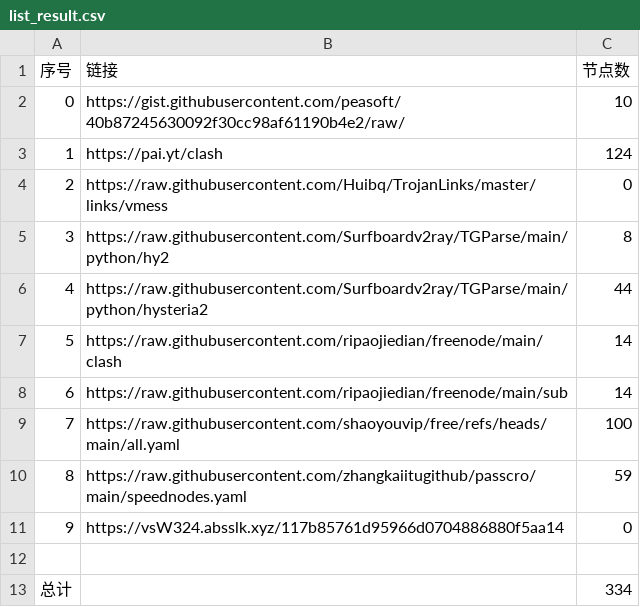
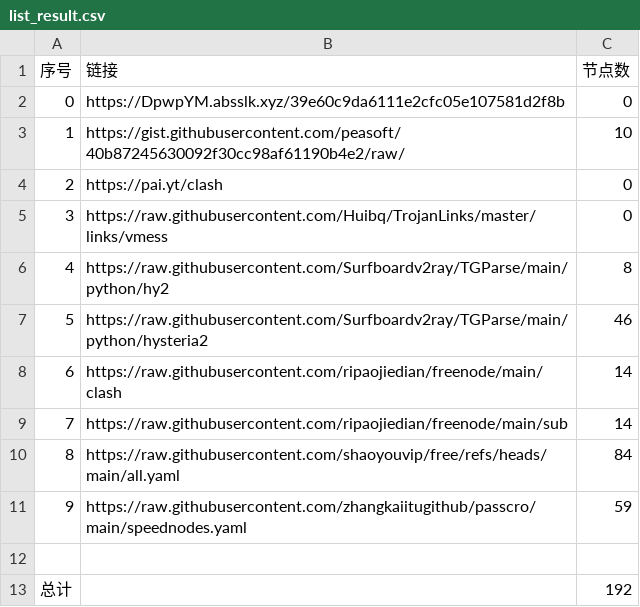
Before and after one commit to rrzt/clashcode_collect, a CSV file: NoMoreWalls/list_result.csv, drawn as a sheet; removed rows and columns are numbered as before the commit, all else as after; the diff names each change by its address in the sheet, - before the commit and + after, or states it on an @@ line.

```diff
--- a/NoMoreWalls/list_result.csv
+++ b/NoMoreWalls/list_result.csv
+row 2: 0 | https://DpwpYM.absslk.xyz/39e60c9da6111e2cfc05e107581d2f8b | 0
@@ column A (序号) renumbered between rows 3 and 11 @@
-C4 (节点数): 124
+C4 (节点数): 0
-C7 (节点数): 44
+C7 (节点数): 46
-C10 (节点数): 100
+C10 (节点数): 84
-row 11: 9 | https://vsW324.absslk.xyz/117b85761d95966d0704886880f5aa14 | 0
-C13 (节点数): 334
+C13 (节点数): 192
```
Also changed, not shown: 32 other files.
